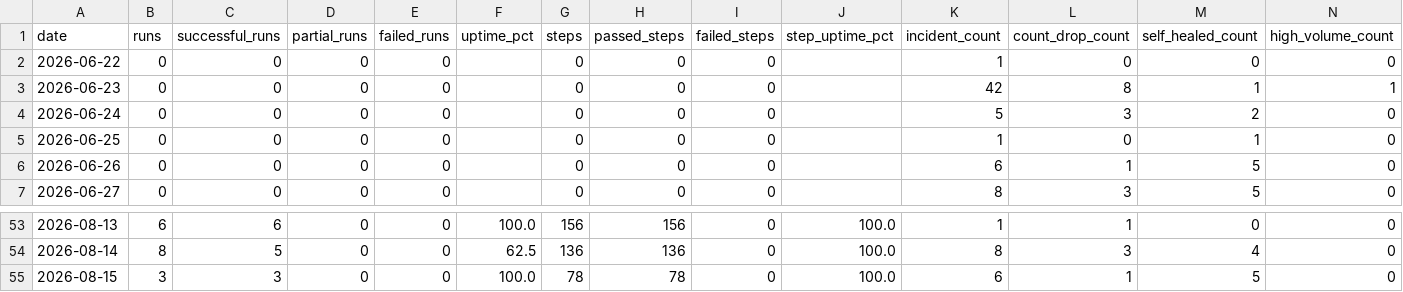
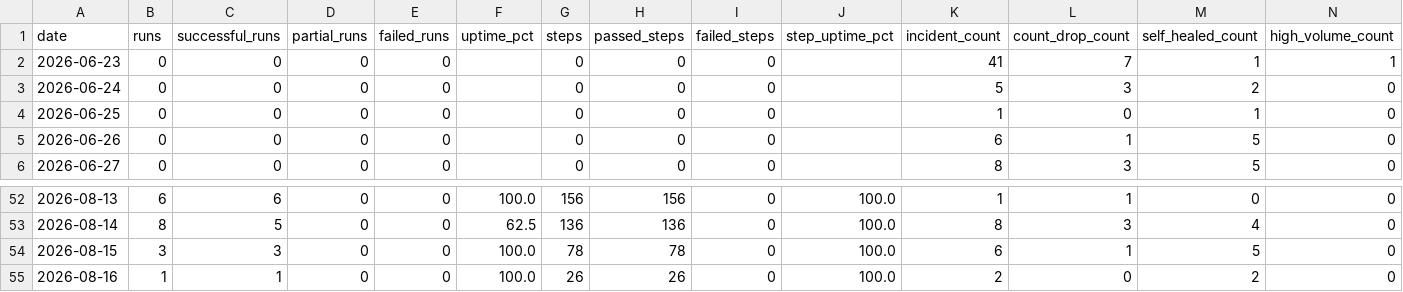
Before and after one commit to MikeWooCerna/Pac-Biz, a CSV file: pipeline_daily_uptime.csv, drawn as a sheet; only a part is shown, gaps mark what is left out.

```diff
--- a/pipeline_daily_uptime.csv
+++ b/pipeline_daily_uptime.csv
@@ -1,4 +1,3 @@
 date,runs,successful_runs,partial_runs,failed_runs,uptime_pct,steps,passed_steps,failed_steps,step_uptime_pct,incident_count,count_drop_count,self_healed_count,high_volume_count
-2026-06-22,0,0,0,0,,0,0,0,,1,0,0,0
-2026-06-23,0,0,0,0,,0,0,0,,42,8,1,1
+2026-06-23,0,0,0,0,,0,0,0,,41,7,1,1
 2026-06-24,0,0,0,0,,0,0,0,,5,3,2,0
@@ -55 +54,2 @@ date,runs,successful_runs,partial_runs,failed_runs,uptime_pct,steps,passed_steps
 2026-08-15,3,3,0,0,100.0,78,78,0,100.0,6,1,5,0
+2026-08-16,1,1,0,0,100.0,26,26,0,100.0,2,0,2,0
```
Also changed, not shown: pipeline_step_history.csv, 2 other files.
